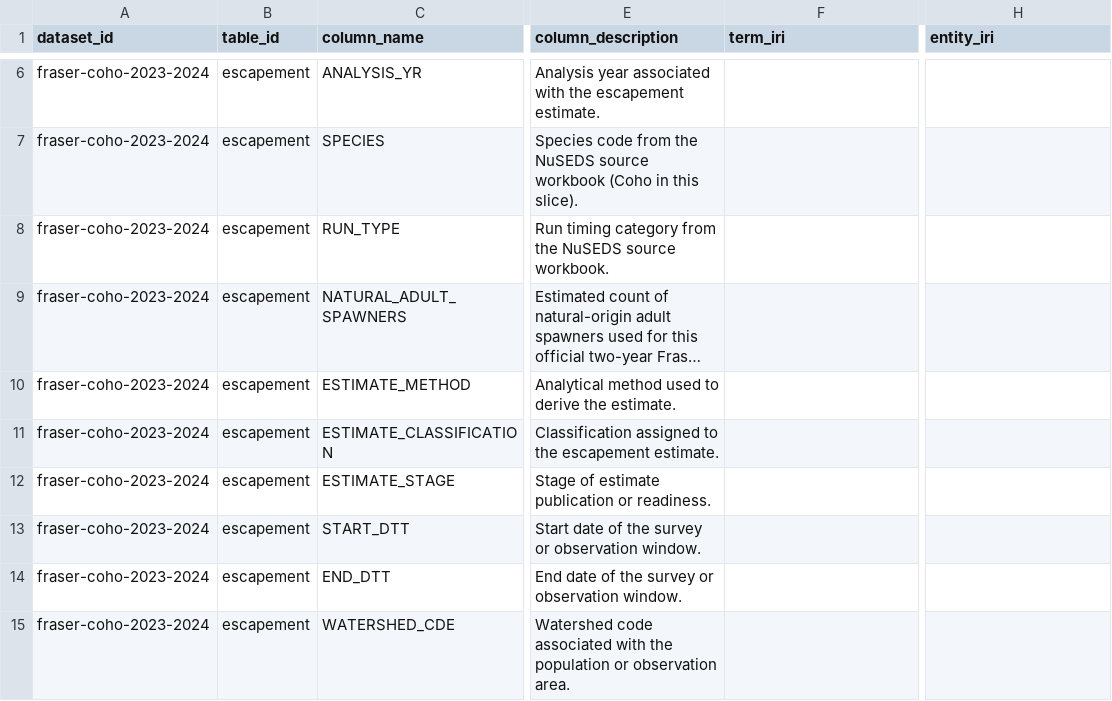
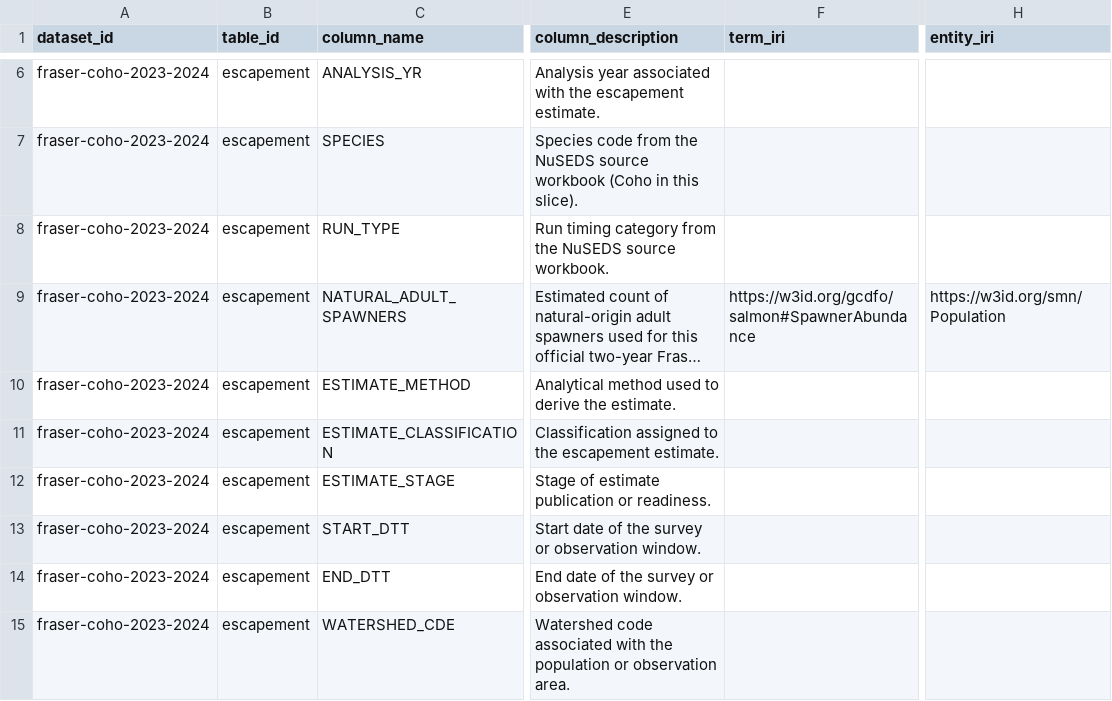
Before and after one commit to salmon-data-mobilization/metasalmon, a CSV file: inst/extdata/nuseds-fraser-coho-2023-2024-column_dictionary.csv, drawn as a sheet; only a part is shown, gaps mark what is left out; long unchanged cells end in …; the diff names each change by its address in the sheet, - before the commit and + after, or states it on an @@ line.

```diff
--- a/inst/extdata/nuseds-fraser-coho-2023-2024-column_dictionary.csv
+++ b/inst/extdata/nuseds-fraser-coho-2023-2024-column_dictionary.csv
-F9 (term_iri): (empty)
+F9 (term_iri): https://w3id.org/gcdfo/salmon#SpawnerAbundance
-H9 (entity_iri): (empty)
+H9 (entity_iri): https://w3id.org/smn/Population
```
